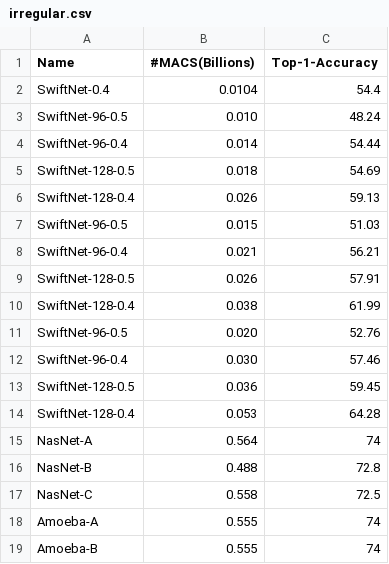
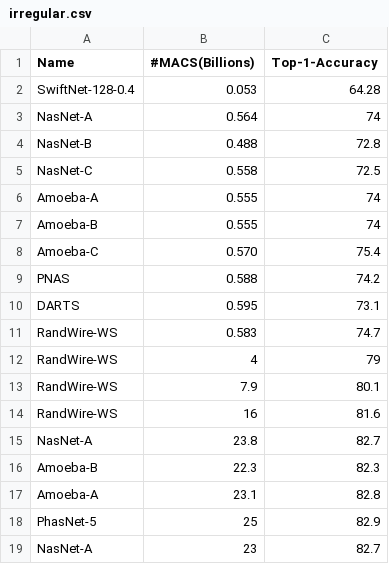
Before and after one commit to saman-aghazadeh/NeuralNetsPerformances, a CSV file: irregular.csv, drawn as a sheet; only a part is shown; the shorter side is filled out with more unchanged rows; the diff names each change by its address in the sheet, - before the commit and + after, or states it on an @@ line.

Commit message:
Update irregular.csv

```diff
--- a/irregular.csv
+++ b/irregular.csv
-row 2: SwiftNet-0.4 | 0.0104 | 54.4
-row 3: SwiftNet-96-0.5 | 0.010 | 48.24
-row 4: SwiftNet-96-0.4 | 0.014 | 54.44
-row 5: SwiftNet-128-0.5 | 0.018 | 54.69
-row 6: SwiftNet-128-0.4 | 0.026 | 59.13
-row 7: SwiftNet-96-0.5 | 0.015 | 51.03
-row 8: SwiftNet-96-0.4 | 0.021 | 56.21
-row 9: SwiftNet-128-0.5 | 0.026 | 57.91
-row 10: SwiftNet-128-0.4 | 0.038 | 61.99
-row 11: SwiftNet-96-0.5 | 0.020 | 52.76
-row 12: SwiftNet-96-0.4 | 0.030 | 57.46
-row 13: SwiftNet-128-0.5 | 0.036 | 59.45
```
